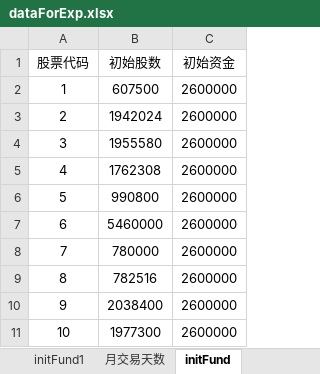
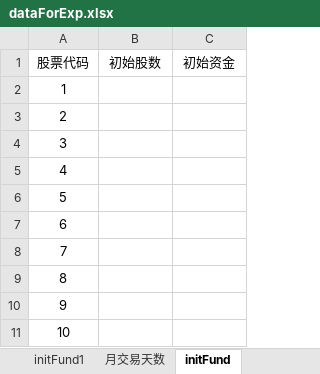
Before and after one commit to xf97/Mirror, an Excel workbook: data/dataForExp.xlsx, sheet initFund, drawn as a sheet; values as stored, in another font and other column widths than the file's, no borders; the diff names each change by its address in the sheet, - before the commit and + after, or states it on an @@ line.

```diff
--- a/data/dataForExp.xlsx (sheet initFund)
+++ b/data/dataForExp.xlsx (sheet initFund)
-B2 (初始股数): 607500
+B2 (初始股数): (empty)
-C2:C11 (初始资金): 2600000
+C2:C11 (初始资金): (empty)
-B3 (初始股数): 1942024
+B3 (初始股数): (empty)
-B4 (初始股数): 1955580
+B4 (初始股数): (empty)
-B5 (初始股数): 1762308
+B5 (初始股数): (empty)
-B6 (初始股数): 990800
+B6 (初始股数): (empty)
-B7 (初始股数): 5460000
+B7 (初始股数): (empty)
-B8 (初始股数): 780000
+B8 (初始股数): (empty)
-B9 (初始股数): 782516
+B9 (初始股数): (empty)
-B10 (初始股数): 2038400
+B10 (初始股数): (empty)
-B11 (初始股数): 1977300
+B11 (初始股数): (empty)
```
Also changed, not shown: sheet purchaseProb, sheet initPrice, data/DataRequiredForMirror.xlsx, 8 other files.
